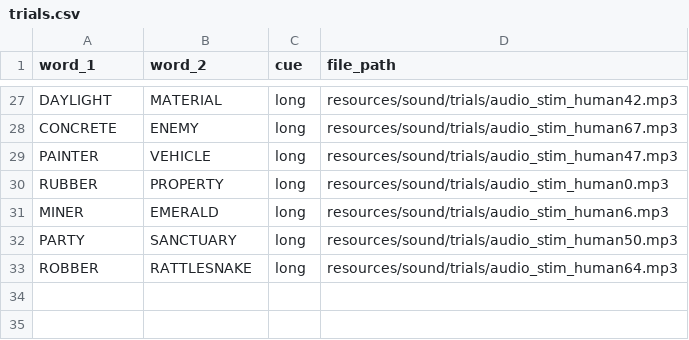
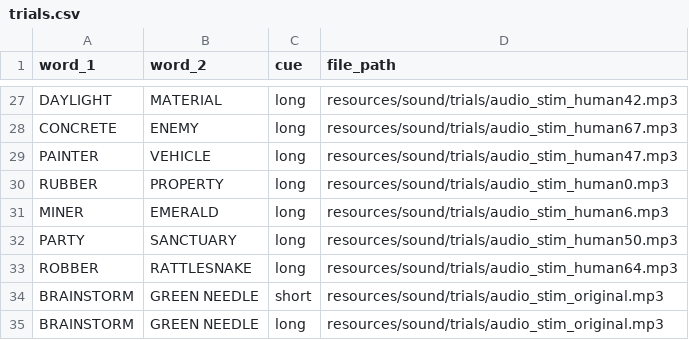
Before and after one commit to AdmiralFish/Audio_Experiment_Br, a CSV file: html/resources/trials.csv, drawn as a sheet; only a part is shown, gaps mark what is left out.

Commit message:
Added original soundclip

```diff
--- a/html/resources/trials.csv
+++ b/html/resources/trials.csv
@@ -33 +33,3 @@ PARTY,SANCTUARY,long,resources/sound/trials/audio_stim_human50.mp3
 ROBBER,RATTLESNAKE,long,resources/sound/trials/audio_stim_human64.mp3
+BRAINSTORM,GREEN NEEDLE,short,resources/sound/trials/audio_stim_original.mp3
+BRAINSTORM,GREEN NEEDLE,long,resources/sound/trials/audio_stim_original.mp3
```
Also changed, not shown: 1 other file.
